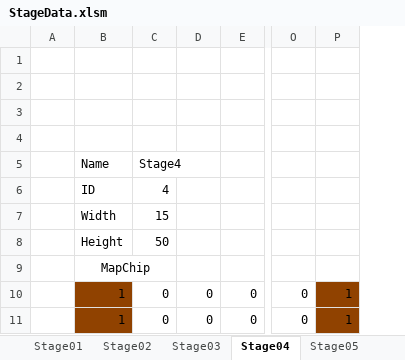
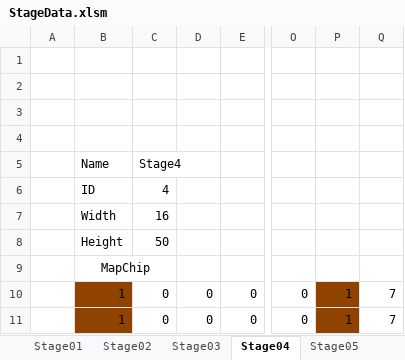
Before and after one commit to Shimasaki-littlebit/November2024, an Excel workbook: November2024/Assets/StreamingAssets/StageData.xlsm, sheet Stage04, drawn as a sheet; only a part is shown, gaps mark what is left out; values as stored, in another font and other column widths than the file's, no borders; charts and pictures not drawn; the diff names each change by its address in the sheet, - before the commit and + after, or states it on an @@ line.

```diff
--- a/November2024/Assets/StreamingAssets/StageData.xlsm (sheet Stage04)
+++ b/November2024/Assets/StreamingAssets/StageData.xlsm (sheet Stage04)
+column Q, rows 10-11: 7 | 7
-C7: 15
+C7: 16
```
Also changed, not shown: sheet Stage03, sheet Stage06, sheet Stage01, sheet Stage05, sheet Stage02, 22 other files.
